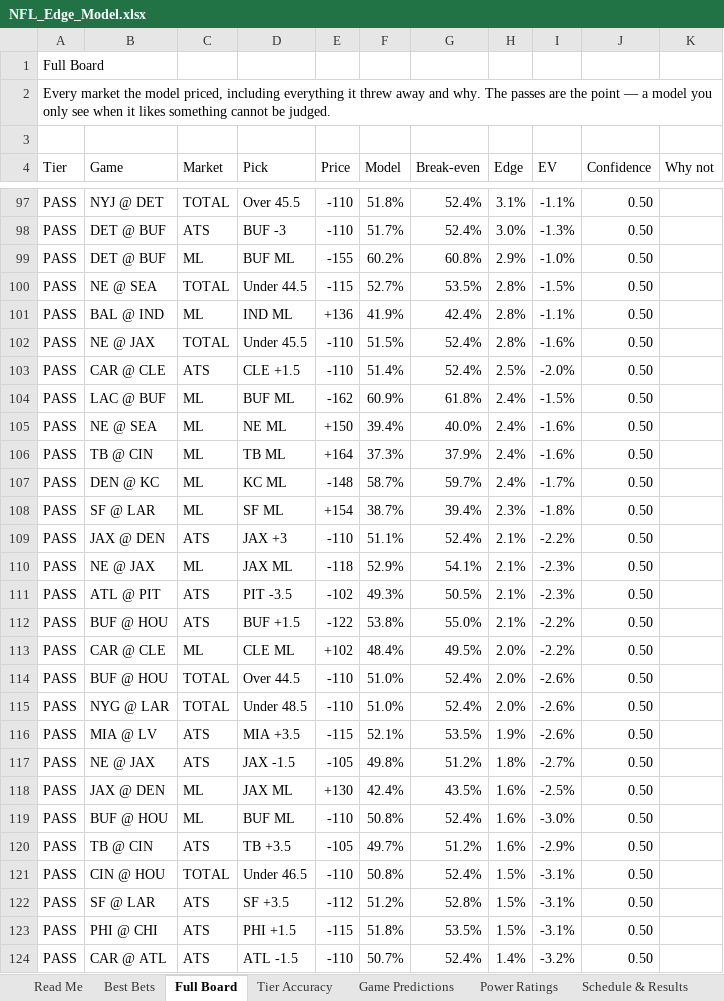
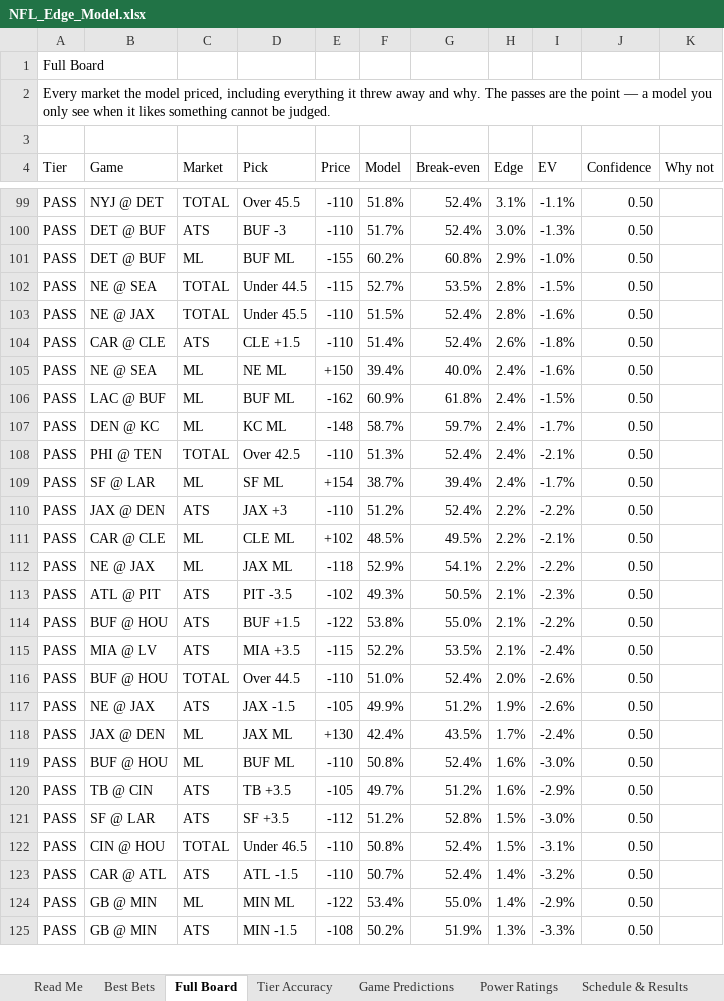
Before and after one commit to CHILLYCHILLY14/nfl-edge, an Excel workbook: NFL_Edge_Model.xlsx, sheet Full Board, drawn as a sheet; only a part is shown, gaps mark what is left out; the shorter side is filled out with more unchanged rows; values as stored, in another font and other column widths than the file's, no cell formats; table styles not drawn; removed rows and columns are numbered as before the commit, all else as after; the diff covers the shown part only; the diff names each change by its address in the sheet, - before the commit and + after, or states it on an @@ line.

```diff
--- a/NFL_Edge_Model.xlsx (sheet Full Board)
+++ b/NFL_Edge_Model.xlsx (sheet Full Board)
-row 101: PASS | BAL @ IND | ML | IND ML | +136 | 41.9% | 42.4% | 2.8% | -1.1% | 0.50
-H104 (Edge): 2.5%
+H104 (Edge): 2.6%
-I104 (EV): -2.0%
+I104 (EV): -1.8%
-row 106: PASS | TB @ CIN | ML | TB ML | +164 | 37.3% | 37.9% | 2.4% | -1.6% | 0.50
+row 108: PASS | PHI @ TEN | TOTAL | Over 42.5 | -110 | 51.3% | 52.4% | 2.4% | -2.1% | 0.50
-H109 (Edge): 2.3%
+H109 (Edge): 2.4%
-I109 (EV): -1.8%
+I109 (EV): -1.7%
-F110 (Model): 51.1%
+F110 (Model): 51.2%
-H110 (Edge): 2.1%
+H110 (Edge): 2.2%
+row 111: PASS | CAR @ CLE | ML | CLE ML | +102 | 48.5% | 49.5% | 2.2% | -2.1% | 0.50
-H112 (Edge): 2.1%
+H112 (Edge): 2.2%
-I112 (EV): -2.3%
+I112 (EV): -2.2%
-row 113: PASS | CAR @ CLE | ML | CLE ML | +102 | 48.4% | 49.5% | 2.0% | -2.2% | 0.50
+row 115: PASS | MIA @ LV | ATS | MIA +3.5 | -115 | 52.2% | 53.5% | 2.1% | -2.4% | 0.50
-row 115: PASS | NYG @ LAR | TOTAL | Under 48.5 | -110 | 51.0% | 52.4% | 2.0% | -2.6% | 0.50
-row 116: PASS | MIA @ LV | ATS | MIA +3.5 | -115 | 52.1% | 53.5% | 1.9% | -2.6% | 0.50
-F117 (Model): 49.8%
+F117 (Model): 49.9%
-H117 (Edge): 1.8%
+H117 (Edge): 1.9%
-I117 (EV): -2.7%
+I117 (EV): -2.6%
-H118 (Edge): 1.6%
+H118 (Edge): 1.7%
-I118 (EV): -2.5%
+I118 (EV): -2.4%
+row 121: PASS | SF @ LAR | ATS | SF +3.5 | -112 | 51.2% | 52.8% | 1.5% | -3.0% | 0.50
-row 122: PASS | SF @ LAR | ATS | SF +3.5 | -112 | 51.2% | 52.8% | 1.5% | -3.1% | 0.50
-row 123: PASS | PHI @ CHI | ATS | PHI +1.5 | -115 | 51.8% | 53.5% | 1.5% | -3.1% | 0.50
```
Also changed, not shown: 52 added rows, 49 removed rows and 189 edited cells elsewhere in this sheet, sheet Injuries, sheet Weather, sheet Best Bets, sheet Schedule & Results, sheet Game Predictions, sheet Power Ratings, 2 more sheets, cell formats, 18 other files.
